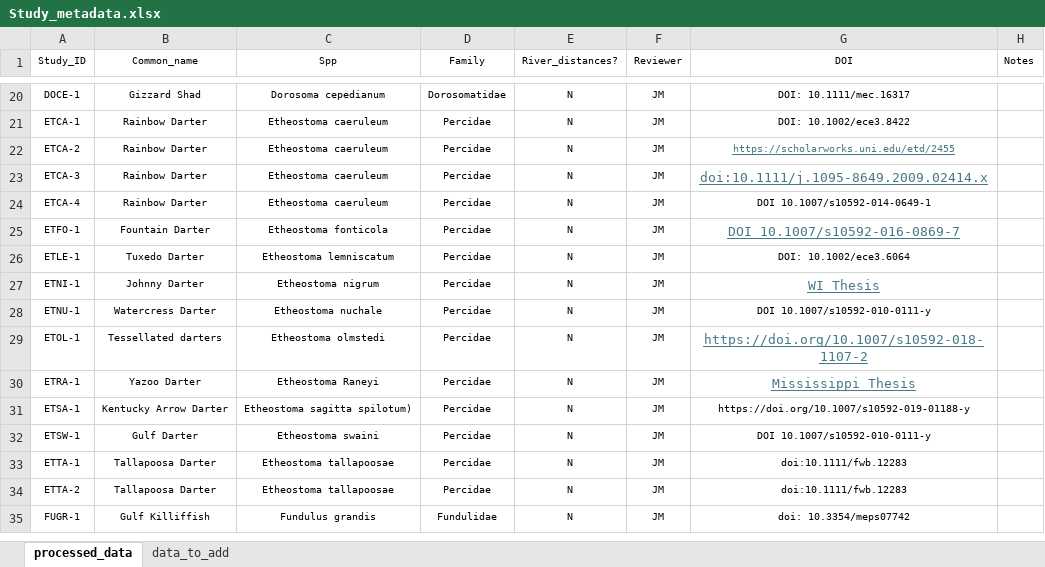
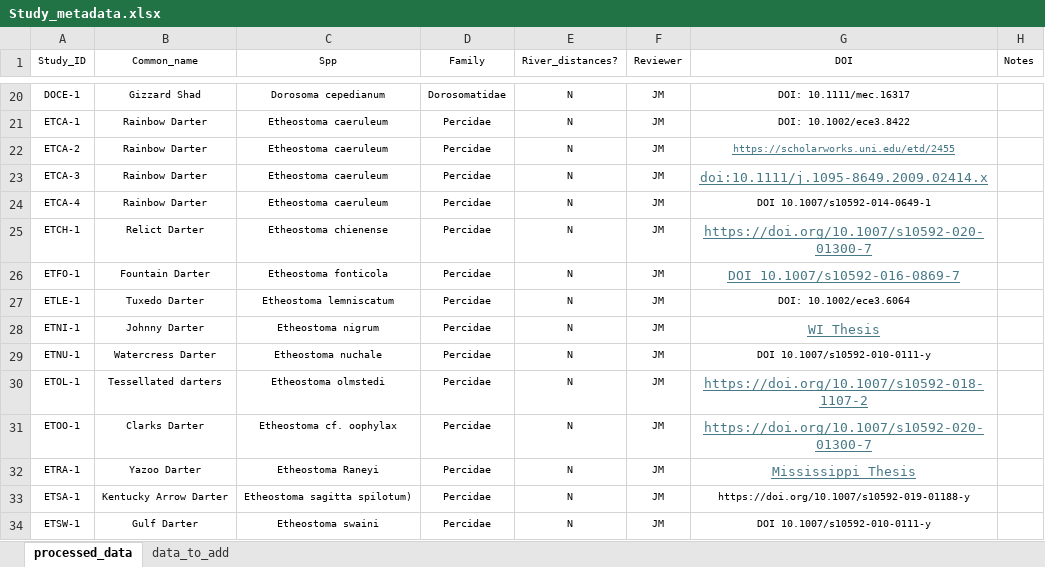
Before and after one commit to madisonbetts/DGS-Patterns-of-Fish-Diversity, an Excel workbook: Objective 2/Data/Study_metadata.xlsx, sheet processed_data, drawn as a sheet; only a part is shown, gaps mark what is left out; the shorter side is filled out with more unchanged rows; values as stored, in another font and other column widths than the file's, no borders; the diff names each change by its address in the sheet, - before the commit and + after, or states it on an @@ line.

```diff
--- a/Objective 2/Data/Study_metadata.xlsx (sheet processed_data)
+++ b/Objective 2/Data/Study_metadata.xlsx (sheet processed_data)
+row 25: ETCH-1 | Relict Darter | Etheostoma chienense | Percidae | N | JM | https://doi.org/10.1007/s10592-020-01300-7
+row 31: ETOO-1 | Clarks Darter | Etheostoma cf. oophylax | Percidae | N | JM | https://doi.org/10.1007/s10592-020-01300-7
```
Also changed, not shown: 23 other files.
